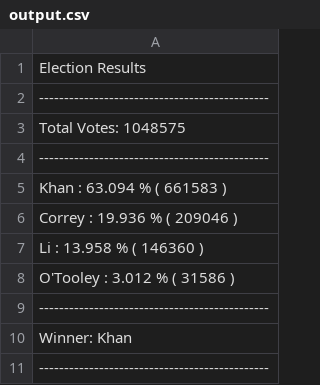
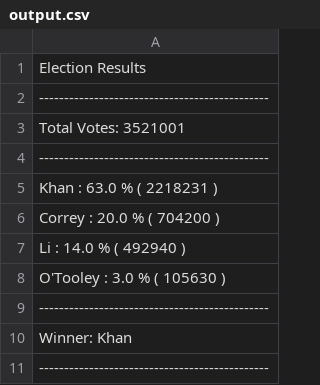
Before and after one commit to assiya303/python-challenge, a CSV file: PyPoll/output.csv, drawn as a sheet.

Commit message:
Final PyPoll

```diff
--- a/PyPoll/output.csv
+++ b/PyPoll/output.csv
@@ -2,8 +2,8 @@ Election Results
 ----------------------------------------------
-Total Votes: 1048575
+Total Votes: 3521001
 ----------------------------------------------
-Khan : 63.094 % ( 661583 )
-Correy : 19.936 % ( 209046 )
-Li : 13.958 % ( 146360 )
-O'Tooley : 3.012 % ( 31586 )
+Khan : 63.0 % ( 2218231 )
+Correy : 20.0 % ( 704200 )
+Li : 14.0 % ( 492940 )
+O'Tooley : 3.0 % ( 105630 )
 ----------------------------------------------
```
